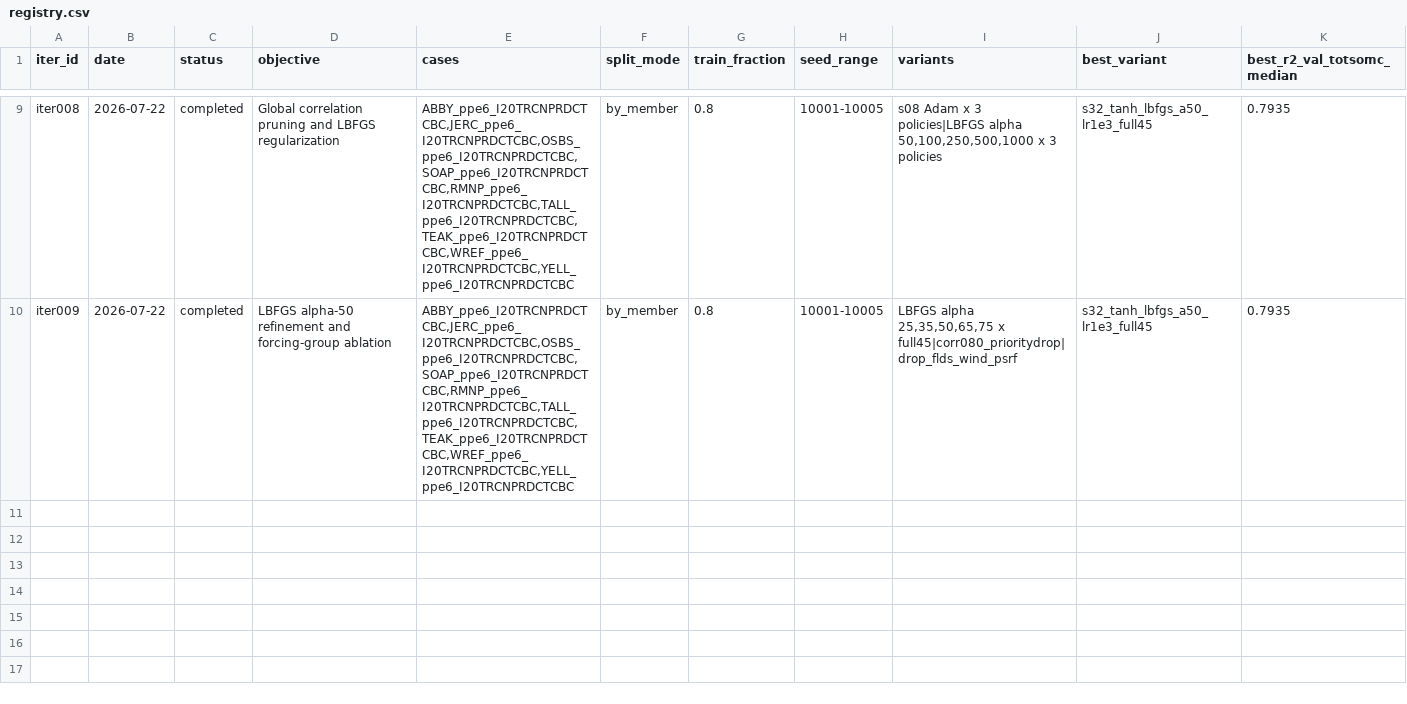
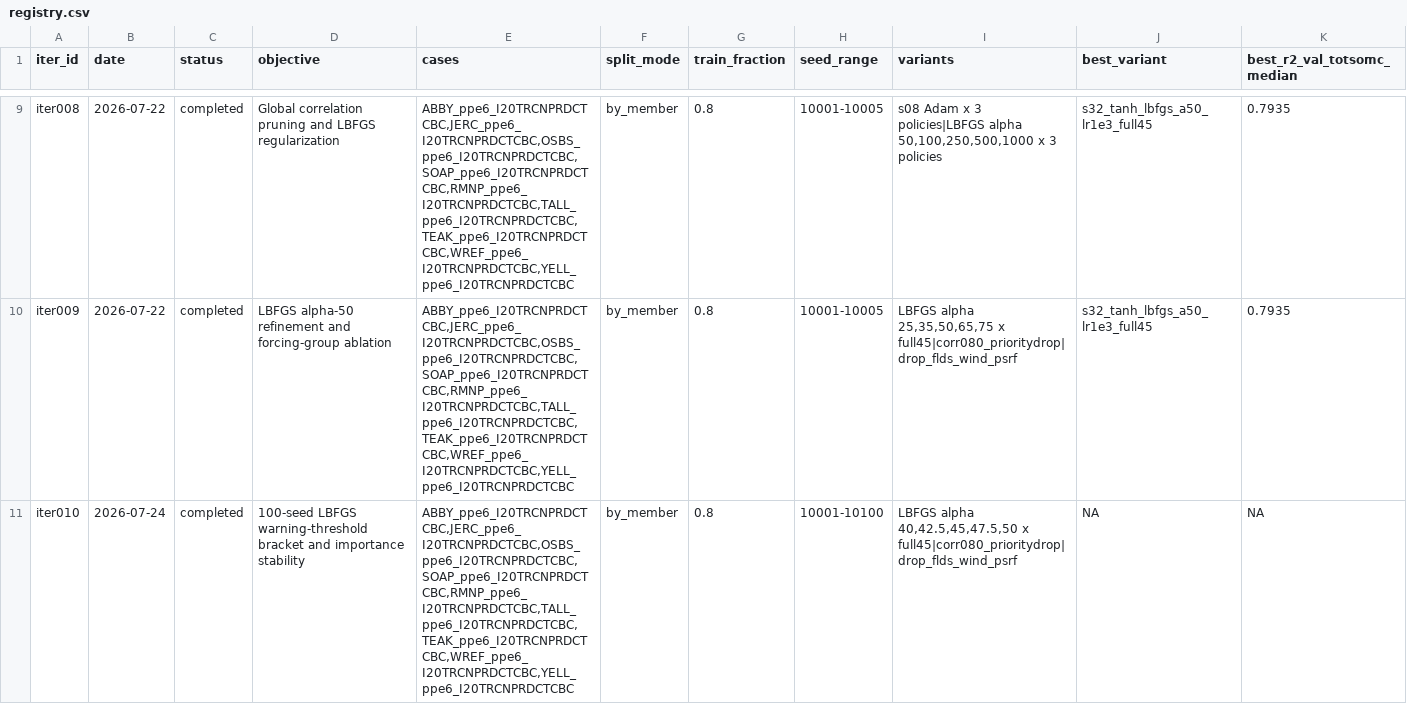
Before and after one commit to TianyiHu123/elm-olmt, a CSV file: development/spinup_surrogate/registry.csv, drawn as a sheet; only a part is shown, gaps mark what is left out; rows hold the shown columns only; the diff names each change by its address in the sheet, - before the commit and + after, or states it on an @@ line.

Commit message:
Close out spinup surrogate iter010

```diff
--- a/development/spinup_surrogate/registry.csv
+++ b/development/spinup_surrogate/registry.csv
+row 11: iter010 | 2026-07-24 | completed | 100-seed LBFGS warning-threshold bracket and importance stability | ABBY_ppe6_I20TRCNPRDCTCBC,JERC_ppe6_I20TRCNPRDCTCBC,OSBS_ppe6_I20TRCNPRDCTCBC,SOAP_ppe6_I20TRCNPRDCTCBC,RMNP_ppe6_I20TRCNPRDCTCBC,TALL_ppe6_I20TRCNPRDCTCBC,TEAK_ppe6_I20TRCNPRDCTCBC,WREF_ppe6_I20TRCNPRDCTCBC,YELL_ppe6_I20TRCNPRDCTCBC | by_member | 0.8 | 10001-10100 | LBFGS alpha 40,42.5,45,47.5,50 x full45|corr080_prioritydrop|drop_flds_wind_psrf | NA | NA
```
Also changed, not shown: 56 other files.
